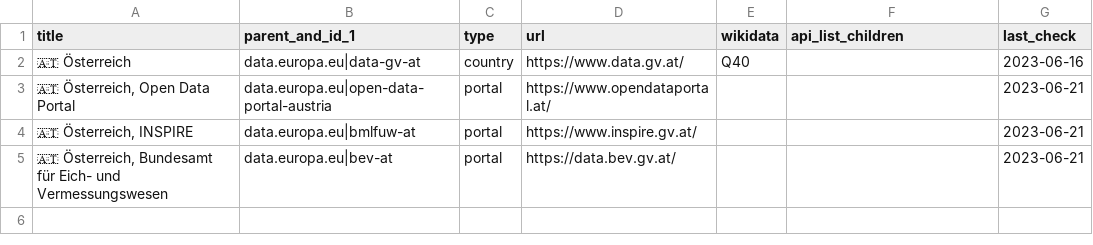
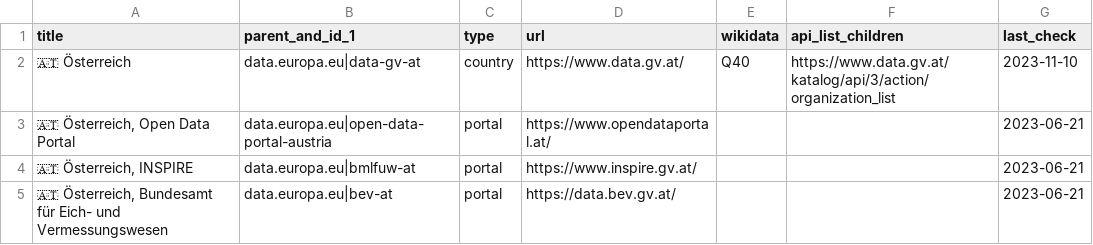
Before and after one commit to opendata-guru/govdata-monitor, a CSV file: data/opendataportals.at.csv, drawn as a sheet.

Commit message:
add api endpoint for data.gv.at

```diff
--- a/data/opendataportals.at.csv
+++ b/data/opendataportals.at.csv
@@ -1,3 +1,3 @@
 title,parent_and_id_1,type,url,wikidata,api_list_children,last_check
-🇦🇹 Österreich,data.europa.eu|data-gv-at,country,https://www.data.gv.at/,Q40,,2023-06-16
+🇦🇹 Österreich,data.europa.eu|data-gv-at,country,https://www.data.gv.at/,Q40,https://www.data.gv.at/katalog/api/3/action/organization_list,2023-11-10
 "🇦🇹 Österreich, Open Data Portal",data.europa.eu|open-data-portal-austria,portal,https://www.opendataportal.at/,,,2023-06-21
```
